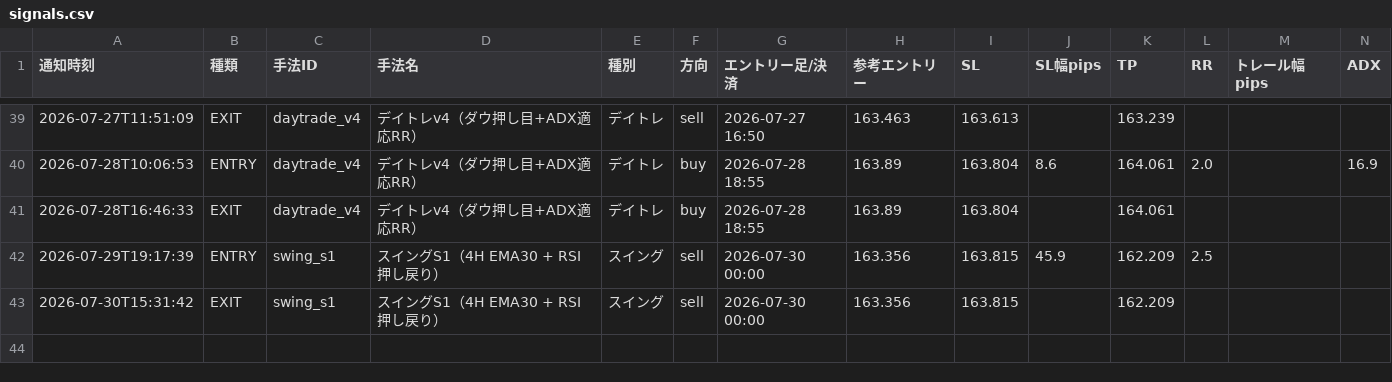
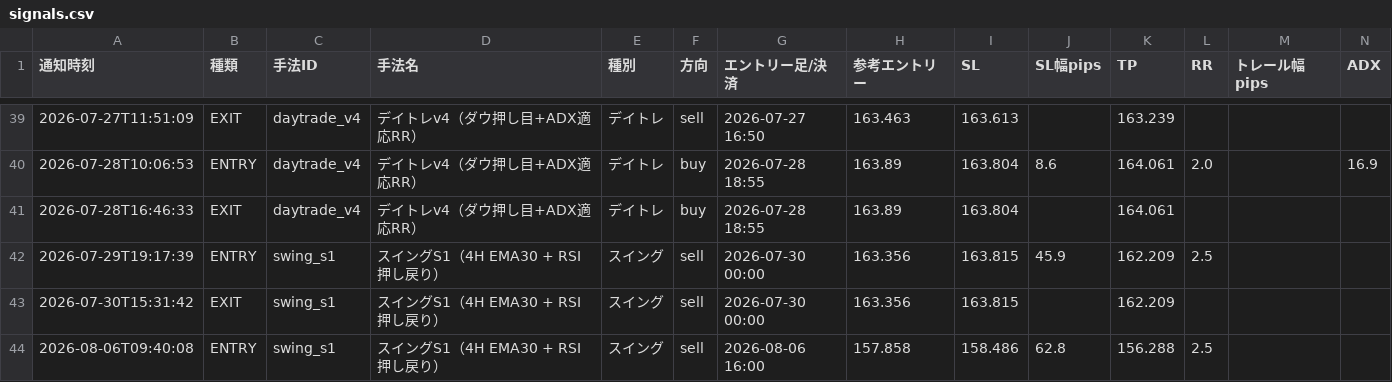
Before and after one commit to jh8mk1/zido-tuchi, a CSV file: logs/signals.csv, drawn as a sheet; only a part is shown, gaps mark what is left out; rows hold the shown columns only; the diff names each change by its address in the sheet, - before the commit and + after, or states it on an @@ line.

```diff
--- a/logs/signals.csv
+++ b/logs/signals.csv
+row 44: 2026-08-06T09:40:08 | ENTRY | swing_s1 | スイングS1（4H EMA30 + RSI押し戻り） | スイング | sell | 2026-08-06 16:00 | 157.858 | 158.486 | 62.8 | 156.288 | 2.5
```
Also changed, not shown: 1 other file.
